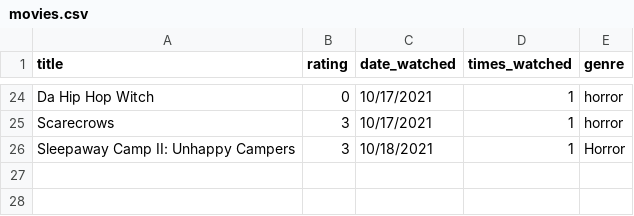
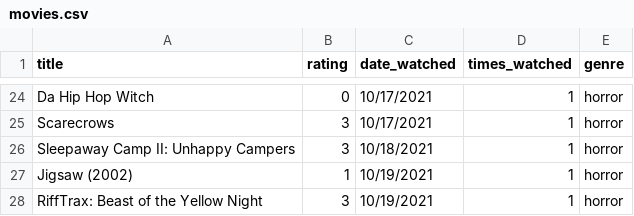
Before and after one commit to ColbPeyton/movie_db, a CSV file: db/movies.csv, drawn as a sheet; only a part is shown, gaps mark what is left out.

Commit message:
add movie data to movies.csv

```diff
--- a/db/movies.csv
+++ b/db/movies.csv
@@ -25,2 +25,4 @@ Da Hip Hop Witch,0,10/17/2021,1,"horror"
 Scarecrows,3,10/17/2021,1,"horror"
-Sleepaway Camp II: Unhappy Campers,3,10/18/2021,1,"Horror"
+Sleepaway Camp II: Unhappy Campers,3,10/18/2021,1,"horror"
+Jigsaw (2002),1,10/19/2021,1,"horror"
+RiffTrax: Beast of the Yellow Night,3,10/19/2021,1,"horror"
```
